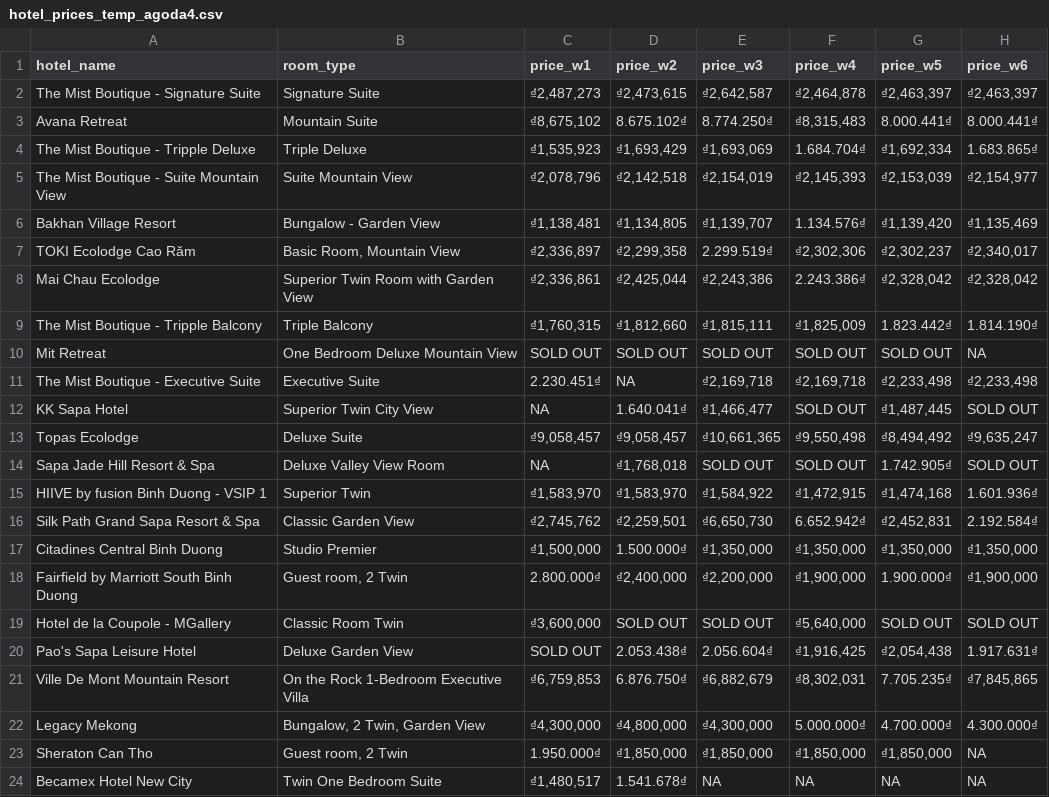
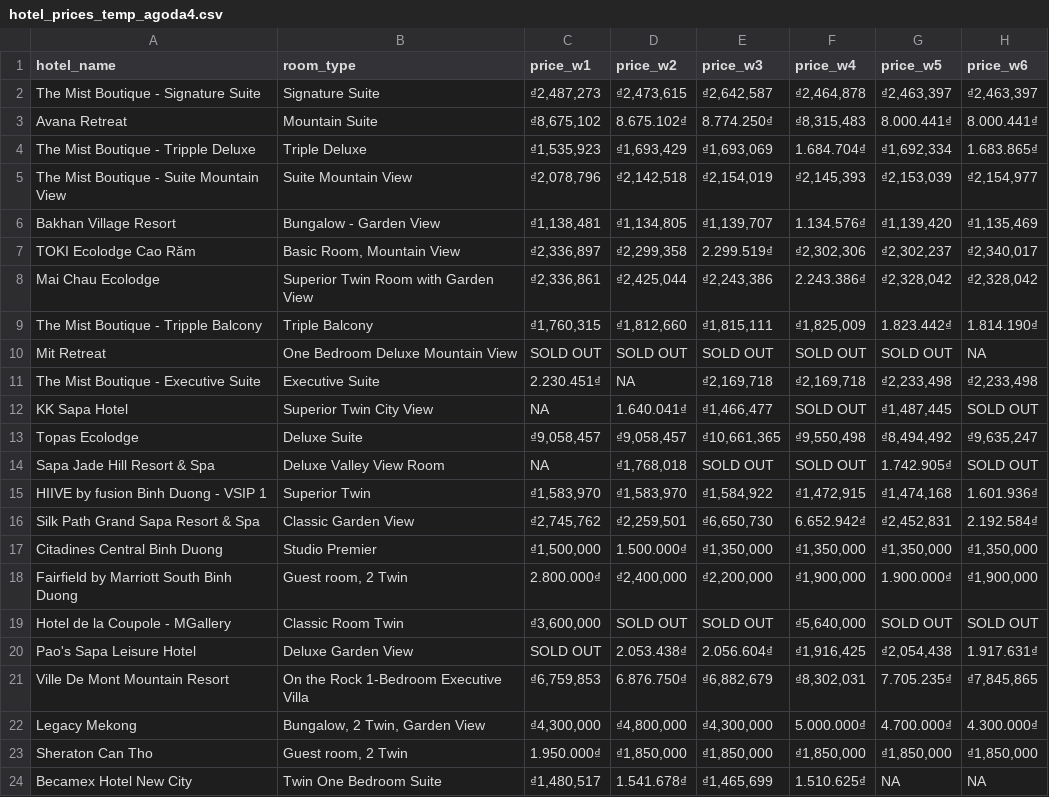
Before and after one commit to hchinhtrung/mvillage-email-template, a CSV file: 31.crawl-tool/agoda/agoda4/hotel_prices_temp_agoda4.csv, drawn as a sheet.

Commit message:
Update hotel_prices_temp_agoda4.csv

```diff
--- a/31.crawl-tool/agoda/agoda4/hotel_prices_temp_agoda4.csv
+++ b/31.crawl-tool/agoda/agoda4/hotel_prices_temp_agoda4.csv
@@ -22,3 +22,3 @@ Ville De Mont Mountain Resort,On the Rock 1-Bedroom Executive Villa,"₫6,759,85
 Legacy Mekong,"Bungalow, 2 Twin, Garden View","₫4,300,000","₫4,800,000","₫4,300,000",5.000.000₫,4.700.000₫,4.300.000₫
-Sheraton Can Tho,"Guest room, 2 Twin",1.950.000₫,"₫1,850,000","₫1,850,000","₫1,850,000","₫1,850,000",NA
-Becamex Hotel New City,Twin One Bedroom Suite,"₫1,480,517",1.541.678₫,NA,NA,NA,NA
+Sheraton Can Tho,"Guest room, 2 Twin",1.950.000₫,"₫1,850,000","₫1,850,000","₫1,850,000","₫1,850,000","₫1,850,000"
+Becamex Hotel New City,Twin One Bedroom Suite,"₫1,480,517",1.541.678₫,"₫1,465,699",1.510.625₫,NA,NA
```
